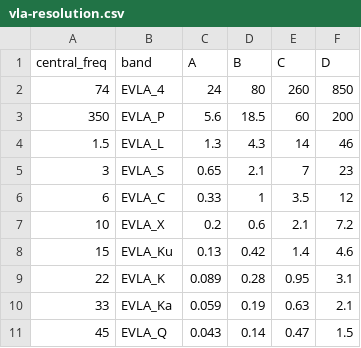
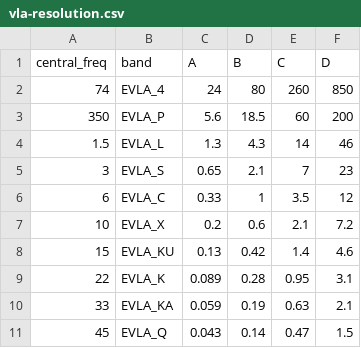
Before and after one commit to jlynch2195/auto_selfcal_cluster, a CSV file: vla-resolution.csv, drawn as a sheet.

```diff
--- a/vla-resolution.csv
+++ b/vla-resolution.csv
@@ -7,5 +7,5 @@
 10,EVLA_X,0.2,0.6,2.1,7.2
-15,EVLA_Ku,0.13,0.42,1.4,4.6
+15,EVLA_KU,0.13,0.42,1.4,4.6
 22,EVLA_K,0.089,0.28,0.95,3.1
-33,EVLA_Ka,0.059,0.19,0.63,2.1
+33,EVLA_KA,0.059,0.19,0.63,2.1
 45,EVLA_Q,0.043,0.14,0.47,1.5
```
Also changed, not shown: 4 other files.
